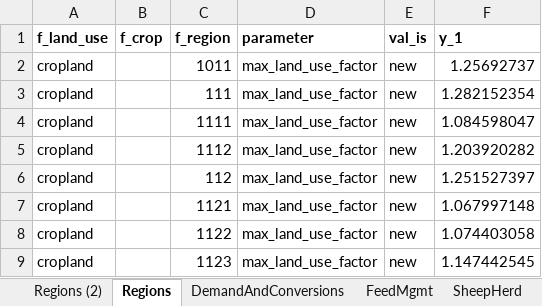
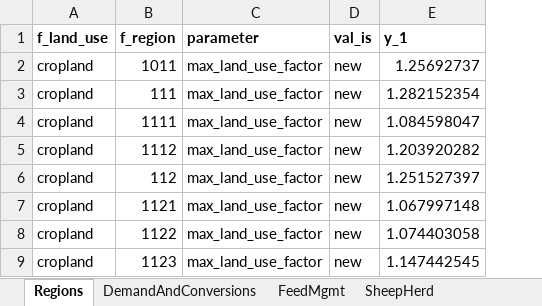
Before and after one commit to SLU-foodsystems/CIBUSmod-SLV2025, an Excel workbook: scenarios/slv_2025_v2.xlsx, sheet Regions, drawn as a sheet; only a part is shown; values as stored, in another font and other column widths than the file's, no borders; the diff names each change by its address in the sheet, - before the commit and + after, or states it on an @@ line.

```diff
--- a/scenarios/slv_2025_v2.xlsx (sheet Regions)
+++ b/scenarios/slv_2025_v2.xlsx (sheet Regions)
-sheet tab: Regions (2)
-column B (f_crop), empty
```
Also changed, not shown: 4 other files.
